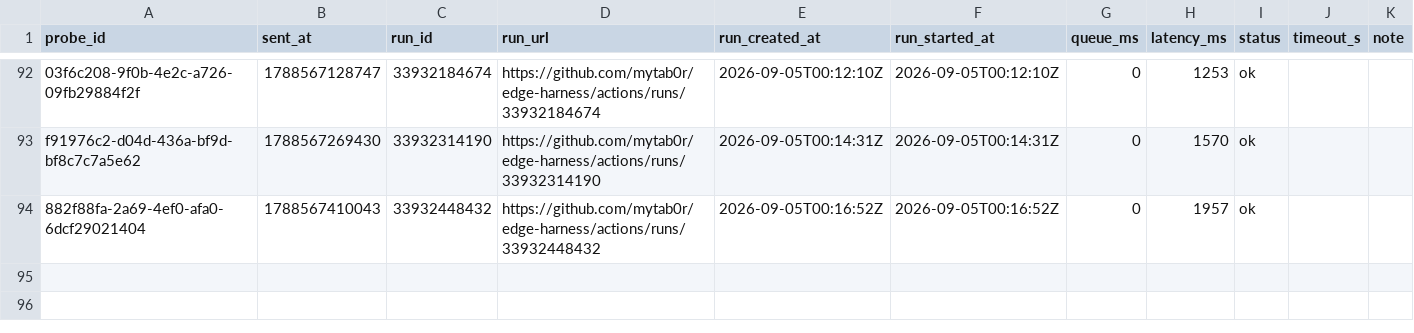
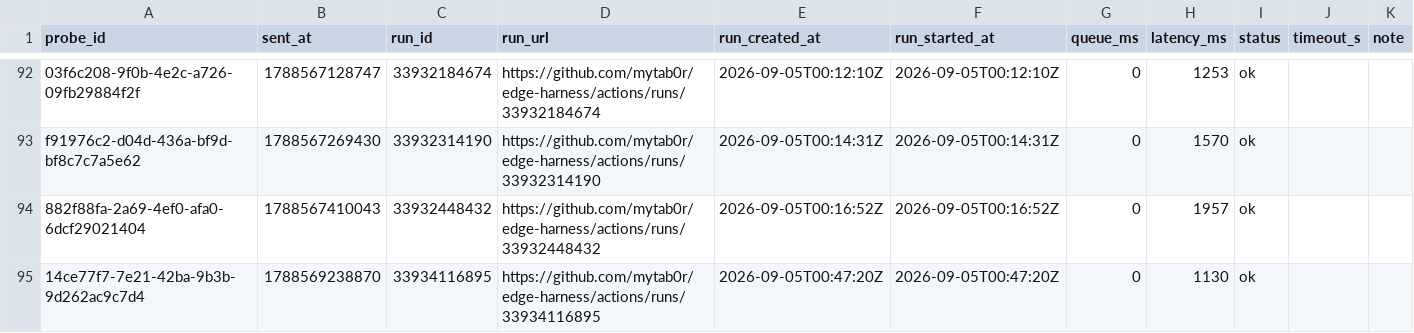
Before and after one commit to mytab0r/edge-harness, a CSV file: docs/research/data/dispatch-latency-tail.csv, drawn as a sheet; only a part is shown, gaps mark what is left out; the diff names each change by its address in the sheet, - before the commit and + after, or states it on an @@ line.

Commit message:
probe 14ce77f7-7e21-42ba-9b3b-9d262ac9c7d4: 1130 ms

```diff
--- a/docs/research/data/dispatch-latency-tail.csv
+++ b/docs/research/data/dispatch-latency-tail.csv
+row 95: 14ce77f7-7e21-42ba-9b3b-9d262ac9c7d4 | 1788569238870 | 33934116895 | https://github.com/mytab0r/edge-harness/actions/runs/33934116895 | 2026-09-05T00:47:20Z | 2026-09-05T00:47:20Z | 0 | 1130 | ok
```
